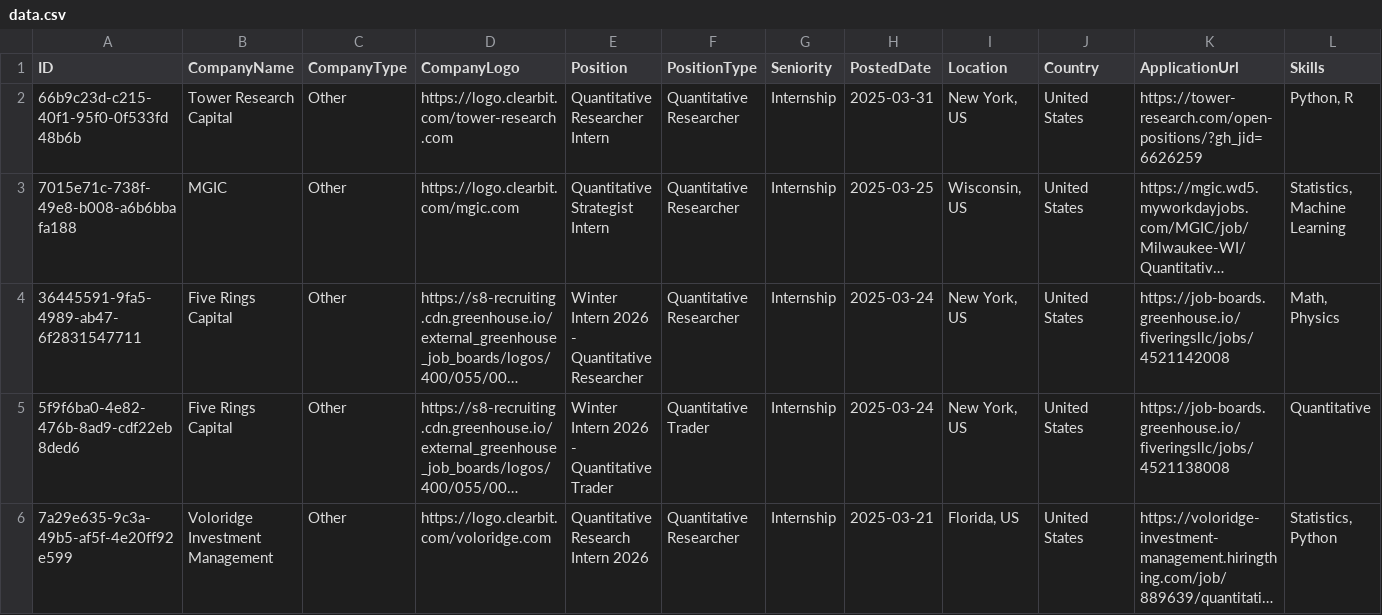
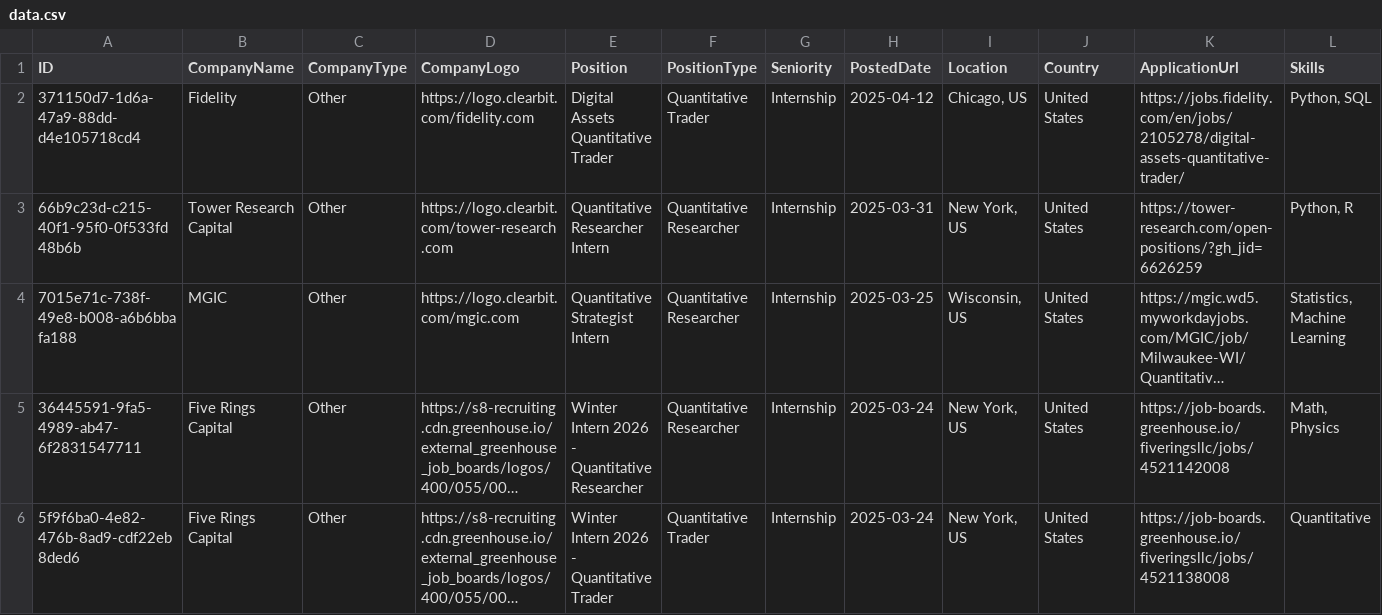
Before and after one commit to ibrahimmudassar/AutoOpenQuant, a CSV file: data.csv, drawn as a sheet; only a part is shown; the shorter side is filled out with more unchanged rows; long unchanged cells end in …; rows hold the shown columns only; the diff names each change by its address in the sheet, - before the commit and + after, or states it on an @@ line.

Commit message:
GitHub Actions Bot

```diff
--- a/data.csv
+++ b/data.csv
+row 2: 371150d7-1d6a-47a9-88dd-d4e105718cd4 | Fidelity | Other | https://logo.clearbit.com/fidelity.com | Digital Assets Quantitative Trader | Quantitative Trader | Internship | 2025-04-12 | Chicago, US | United States | https://jobs.fidelity.com/en/jobs/2105278/digital-assets-quantitative-trader/ | Python, SQL
```
